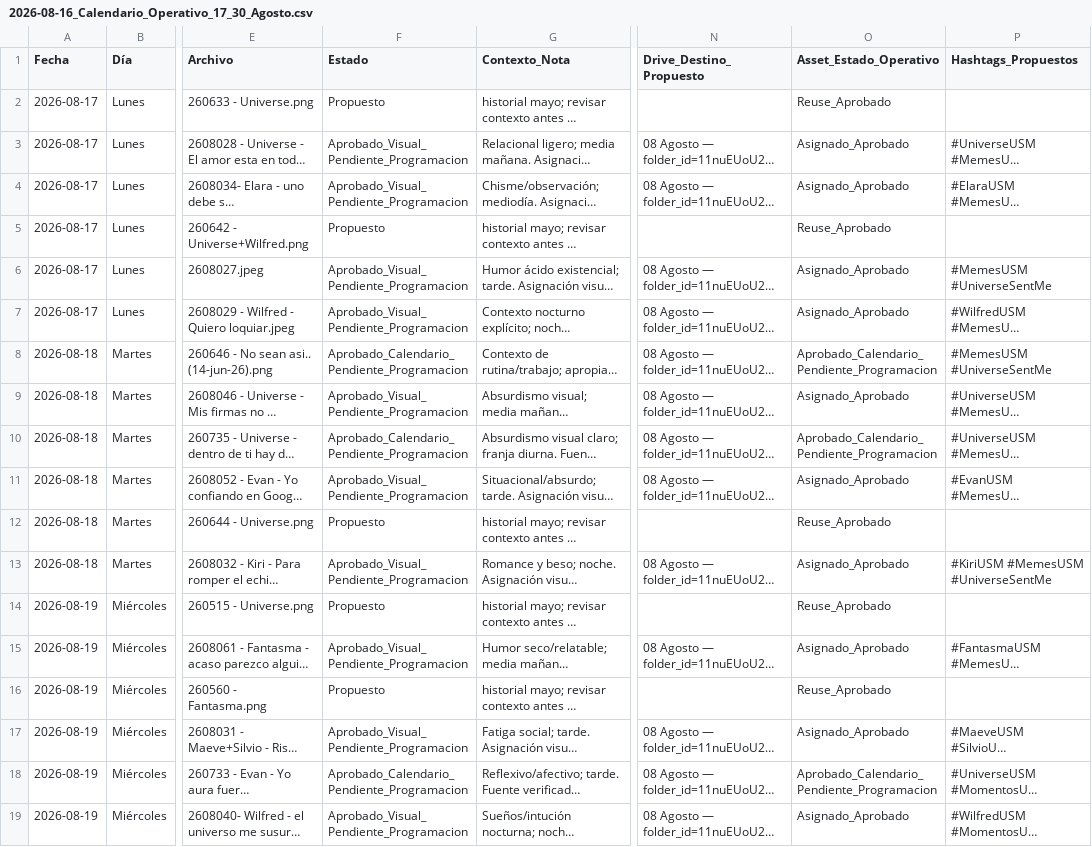
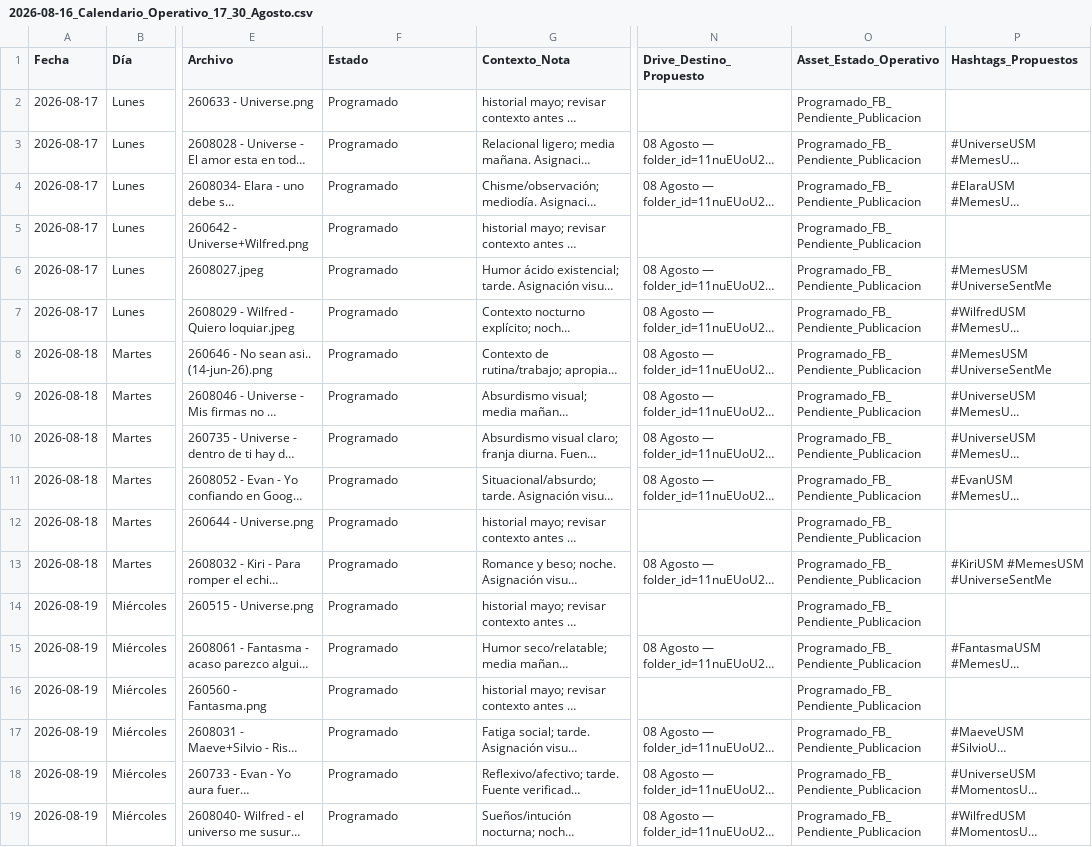
Before and after one commit to iomarketing09-sys/universe-sent-me-growth-os, a CSV file: Operations/Research/2026-08-16_Calendario_Operativo_17_30_Agosto.csv, drawn as a sheet; only a part is shown, gaps mark what is left out; long unchanged cells end in …; the diff covers the shown part only; the diff names each change by its address in the sheet, - before the commit and + after, or states it on an @@ line.

```diff
--- a/Operations/Research/2026-08-16_Calendario_Operativo_17_30_Agosto.csv
+++ b/Operations/Research/2026-08-16_Calendario_Operativo_17_30_Agosto.csv
-F2 (Estado): Propuesto
+F2 (Estado): Programado
-O2 (Asset_Estado_Operativo): Reuse_Aprobado
+O2 (Asset_Estado_Operativo): Programado_FB_Pendiente_Publicacion
-F3:F4 (Estado): Aprobado_Visual_Pendiente_Programacion
+F3:F4 (Estado): Programado
-O3:O4 (Asset_Estado_Operativo): Asignado_Aprobado
+O3:O4 (Asset_Estado_Operativo): Programado_FB_Pendiente_Publicacion
-F5 (Estado): Propuesto
+F5 (Estado): Programado
-O5 (Asset_Estado_Operativo): Reuse_Aprobado
+O5 (Asset_Estado_Operativo): Programado_FB_Pendiente_Publicacion
-F6:F7 (Estado): Aprobado_Visual_Pendiente_Programacion
+F6:F7 (Estado): Programado
-O6:O7 (Asset_Estado_Operativo): Asignado_Aprobado
+O6:O7 (Asset_Estado_Operativo): Programado_FB_Pendiente_Publicacion
-F8 (Estado): Aprobado_Calendario_Pendiente_Programacion
+F8 (Estado): Programado
-O8 (Asset_Estado_Operativo): Aprobado_Calendario_Pendiente_Programacion
+O8 (Asset_Estado_Operativo): Programado_FB_Pendiente_Publicacion
-F9 (Estado): Aprobado_Visual_Pendiente_Programacion
+F9 (Estado): Programado
-O9 (Asset_Estado_Operativo): Asignado_Aprobado
+O9 (Asset_Estado_Operativo): Programado_FB_Pendiente_Publicacion
-F10 (Estado): Aprobado_Calendario_Pendiente_Programacion
+F10 (Estado): Programado
-O10 (Asset_Estado_Operativo): Aprobado_Calendario_Pendiente_Programacion
+O10 (Asset_Estado_Operativo): Programado_FB_Pendiente_Publicacion
-F11 (Estado): Aprobado_Visual_Pendiente_Programacion
+F11 (Estado): Programado
-O11 (Asset_Estado_Operativo): Asignado_Aprobado
+O11 (Asset_Estado_Operativo): Programado_FB_Pendiente_Publicacion
-F12 (Estado): Propuesto
+F12 (Estado): Programado
-O12 (Asset_Estado_Operativo): Reuse_Aprobado
+O12 (Asset_Estado_Operativo): Programado_FB_Pendiente_Publicacion
-F13 (Estado): Aprobado_Visual_Pendiente_Programacion
+F13 (Estado): Programado
-O13 (Asset_Estado_Operativo): Asignado_Aprobado
+O13 (Asset_Estado_Operativo): Programado_FB_Pendiente_Publicacion
-F14 (Estado): Propuesto
+F14 (Estado): Programado
-O14 (Asset_Estado_Operativo): Reuse_Aprobado
+O14 (Asset_Estado_Operativo): Programado_FB_Pendiente_Publicacion
-F15 (Estado): Aprobado_Visual_Pendiente_Programacion
+F15 (Estado): Programado
-O15 (Asset_Estado_Operativo): Asignado_Aprobado
+O15 (Asset_Estado_Operativo): Programado_FB_Pendiente_Publicacion
-F16 (Estado): Propuesto
+F16 (Estado): Programado
-O16 (Asset_Estado_Operativo): Reuse_Aprobado
+O16 (Asset_Estado_Operativo): Programado_FB_Pendiente_Publicacion
-F17 (Estado): Aprobado_Visual_Pendiente_Programacion
+F17 (Estado): Programado
-O17 (Asset_Estado_Operativo): Asignado_Aprobado
+O17 (Asset_Estado_Operativo): Programado_FB_Pendiente_Publicacion
-F18 (Estado): Aprobado_Calendario_Pendiente_Programacion
+F18 (Estado): Programado
-O18 (Asset_Estado_Operativo): Aprobado_Calendario_Pendiente_Programacion
+O18 (Asset_Estado_Operativo): Programado_FB_Pendiente_Publicacion
-F19 (Estado): Aprobado_Visual_Pendiente_Programacion
+F19 (Estado): Programado
-O19 (Asset_Estado_Operativo): Asignado_Aprobado
+O19 (Asset_Estado_Operativo): Programado_FB_Pendiente_Publicacion
```
Also changed, not shown: 112 edited cells elsewhere in this file, Operations/Research/2026-08-16_Asignacion_Visual_Calendario_17_30_Agosto.csv, Operations/Research/2026-08-16_Manifiesto_Movimiento_35_Memes_Agosto.csv, 10 other files.
